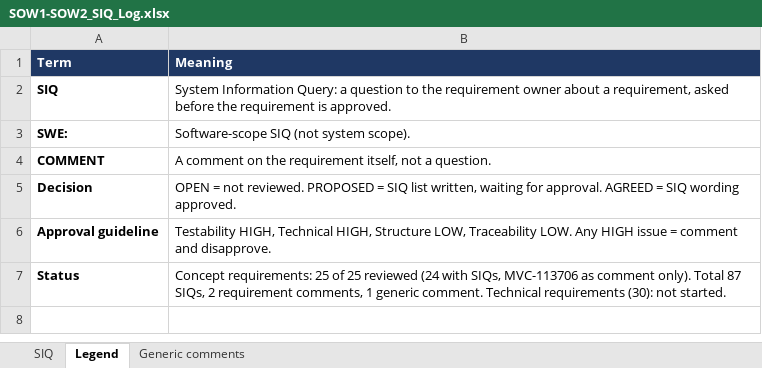
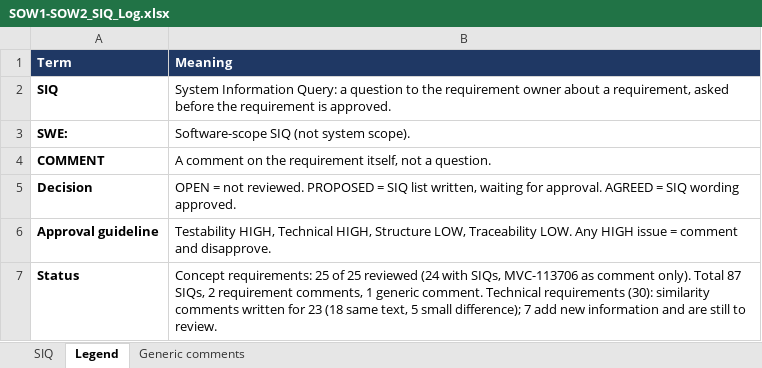
Before and after one commit to Abdallah-Afifi1/Mekra-cybersecurity-testing, an Excel workbook: CS-Testing/Features/SOW1-SOW2_Secure_Communication/02-Review/SOW1-SOW2_SIQ_Log.xlsx, sheet Legend, drawn as a sheet; values as stored, in another font and other column widths than the file's, no borders; the diff names each change by its address in the sheet, - before the commit and + after, or states it on an @@ line.

Commit message:
Technical level summary (EN/AR) and similarity comments on technical requirements

```diff
--- a/CS-Testing/Features/SOW1-SOW2_Secure_Communication/02-Review/SOW1-SOW2_SIQ_Log.xlsx (sheet Legend)
+++ b/CS-Testing/Features/SOW1-SOW2_Secure_Communication/02-Review/SOW1-SOW2_SIQ_Log.xlsx (sheet Legend)
-B7 (Meaning): …requirements (30): not started.
+B7 (Meaning): …requirements (30): similarity comments written for 23 (18 same text, 5 small difference); 7 add new information and are still to review.
```
Also changed, not shown: sheet SIQ, 3 other files.
